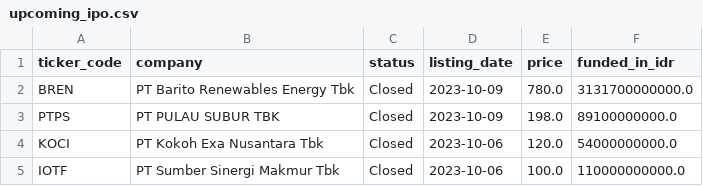
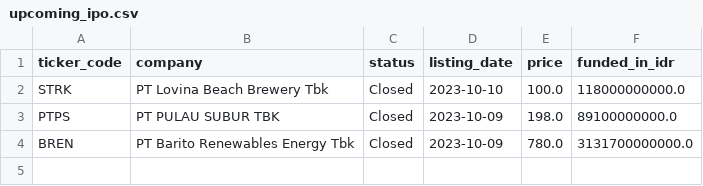
Before and after one commit to supertypeai/sectors_get_upcoming_ipo_data, a CSV file: upcoming_ipo.csv, drawn as a sheet.

```diff
--- a/upcoming_ipo.csv
+++ b/upcoming_ipo.csv
@@ -1,5 +1,4 @@
 ticker_code,company,status,listing_date,price,funded_in_idr
+STRK,PT Lovina Beach Brewery Tbk,Closed,2023-10-10,100.0,118000000000.0
+PTPS,PT PULAU SUBUR TBK,Closed,2023-10-09,198.0,89100000000.0
 BREN,PT Barito Renewables Energy Tbk,Closed,2023-10-09,780.0,3131700000000.0
-PTPS,PT PULAU SUBUR TBK,Closed,2023-10-09,198.0,89100000000.0
-KOCI,PT Kokoh Exa Nusantara Tbk,Closed,2023-10-06,120.0,54000000000.0
-IOTF,PT Sumber Sinergi Makmur Tbk,Closed,2023-10-06,100.0,110000000000.0
```
